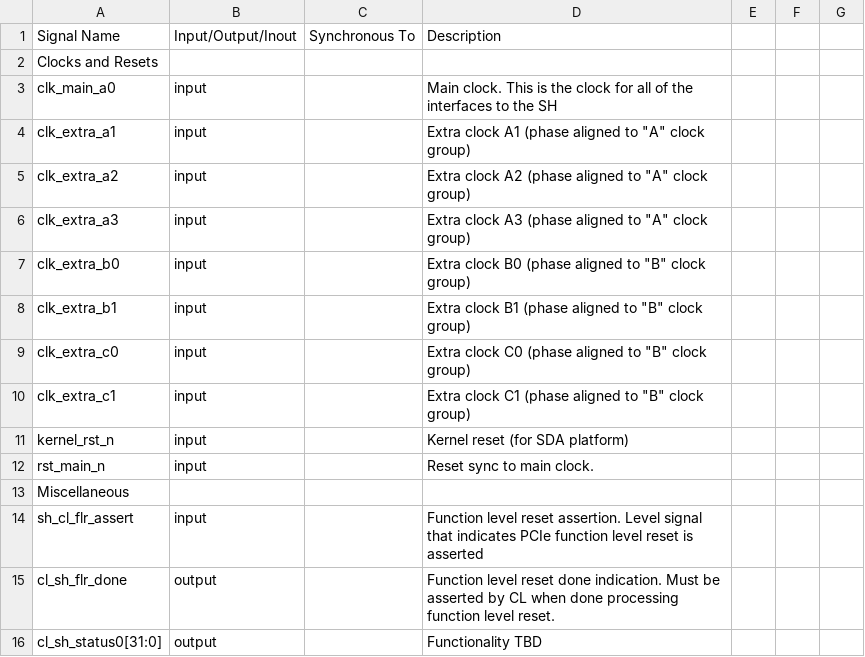
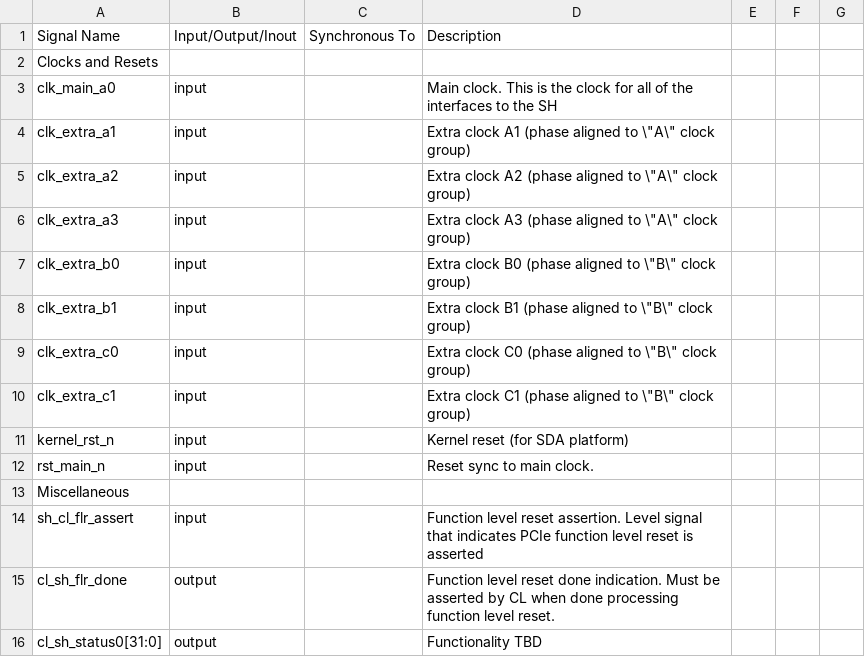
Before and after one commit to aws/aws-fpga, a CSV file: hdk/common/shell_v071417d3/design/interfaces/cl_ports.csv, drawn as a sheet; only a part is shown.

Commit message:
Update cl_ports.csv

```diff
--- a/hdk/common/shell_v071417d3/design/interfaces/cl_ports.csv
+++ b/hdk/common/shell_v071417d3/design/interfaces/cl_ports.csv
@@ -3,9 +3,9 @@ Clocks and Resets,,,
 clk_main_a0,input,,Main clock.  This is the clock for all of the interfaces to the SH
-clk_extra_a1,input,,Extra clock A1 (phase aligned to "A" clock group)
-clk_extra_a2,input,,Extra clock A2 (phase aligned to "A" clock group)
-clk_extra_a3,input,,Extra clock A3 (phase aligned to "A" clock group)
-clk_extra_b0,input,,Extra clock B0 (phase aligned to "B" clock group)
-clk_extra_b1,input,,Extra clock B1 (phase aligned to "B" clock group)
-clk_extra_c0,input,,Extra clock C0 (phase aligned to "B" clock group)
-clk_extra_c1,input,,Extra clock C1 (phase aligned to "B" clock group)
+clk_extra_a1,input,,Extra clock A1 (phase aligned to \"A\" clock group)
+clk_extra_a2,input,,Extra clock A2 (phase aligned to \"A\" clock group)
+clk_extra_a3,input,,Extra clock A3 (phase aligned to \"A\" clock group)
+clk_extra_b0,input,,Extra clock B0 (phase aligned to \"B\" clock group)
+clk_extra_b1,input,,Extra clock B1 (phase aligned to \"B\" clock group)
+clk_extra_c0,input,,Extra clock C0 (phase aligned to \"B\" clock group)
+clk_extra_c1,input,,Extra clock C1 (phase aligned to \"B\" clock group)
 kernel_rst_n,input,,Kernel reset (for SDA platform)
```
